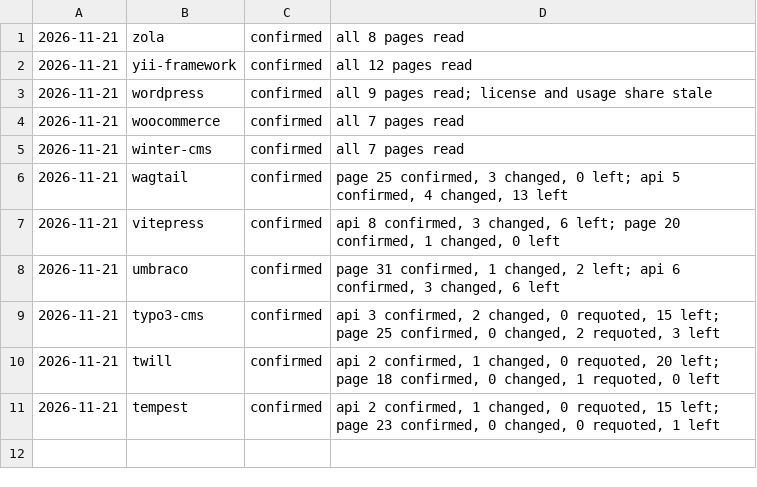
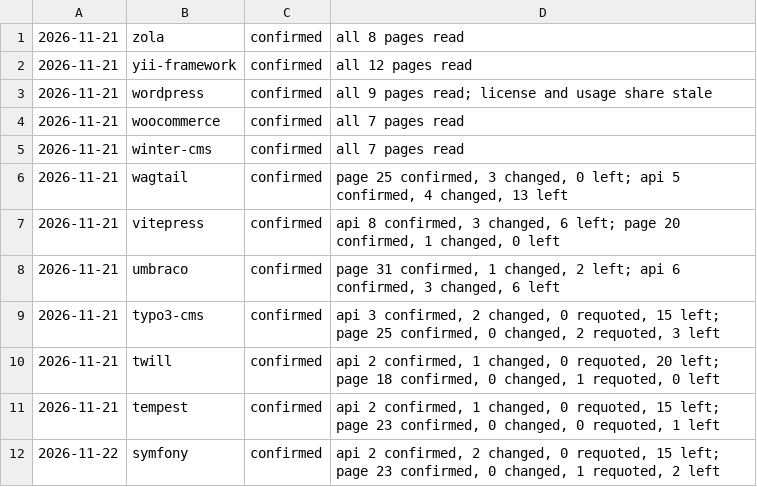
Before and after one commit to fortrabbit/findsoftware, a TSV file: research/refresh-log.tsv, drawn as a sheet; the diff names each change by its address in the sheet, - before the commit and + after, or states it on an @@ line.

```diff
--- a/research/refresh-log.tsv
+++ b/research/refresh-log.tsv
+row 12: 2026-11-22 | symfony | confirmed | api 2 confirmed, 2 changed, 0 requoted, 15 left; page 23 confirmed, 0 changed, 1 requoted, 2 left
```
Also changed, not shown: 1 other file.
